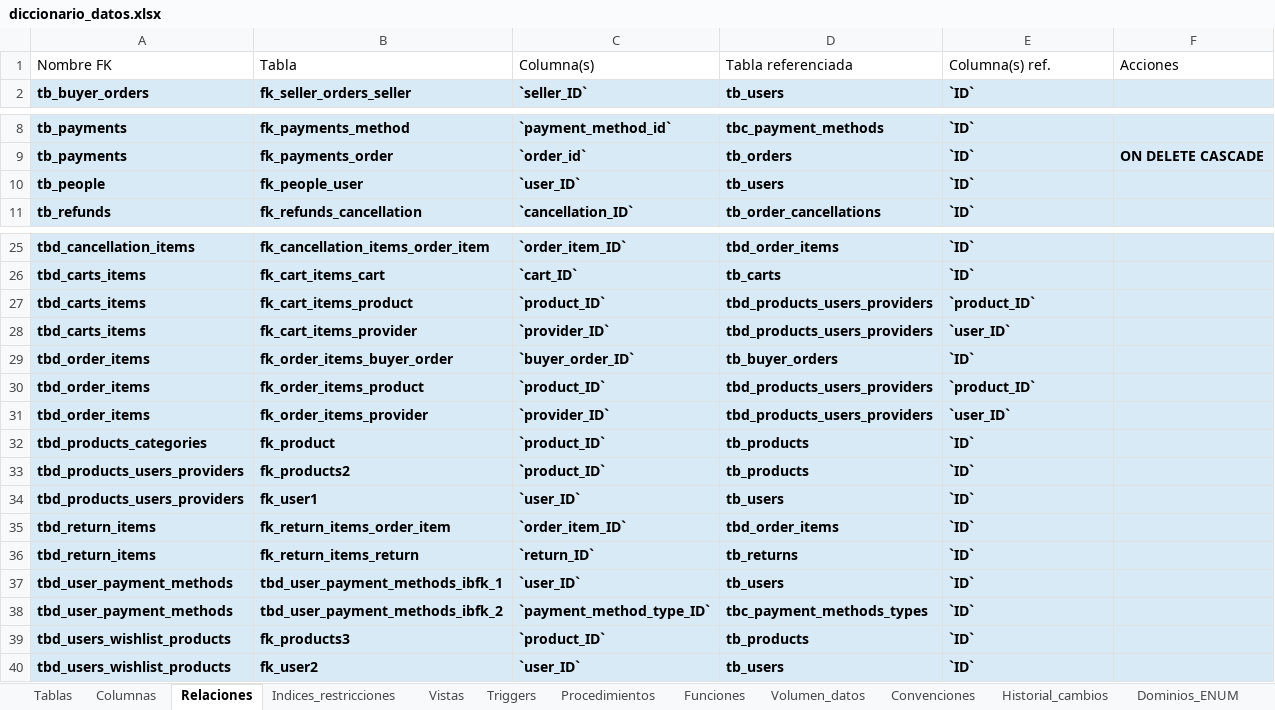
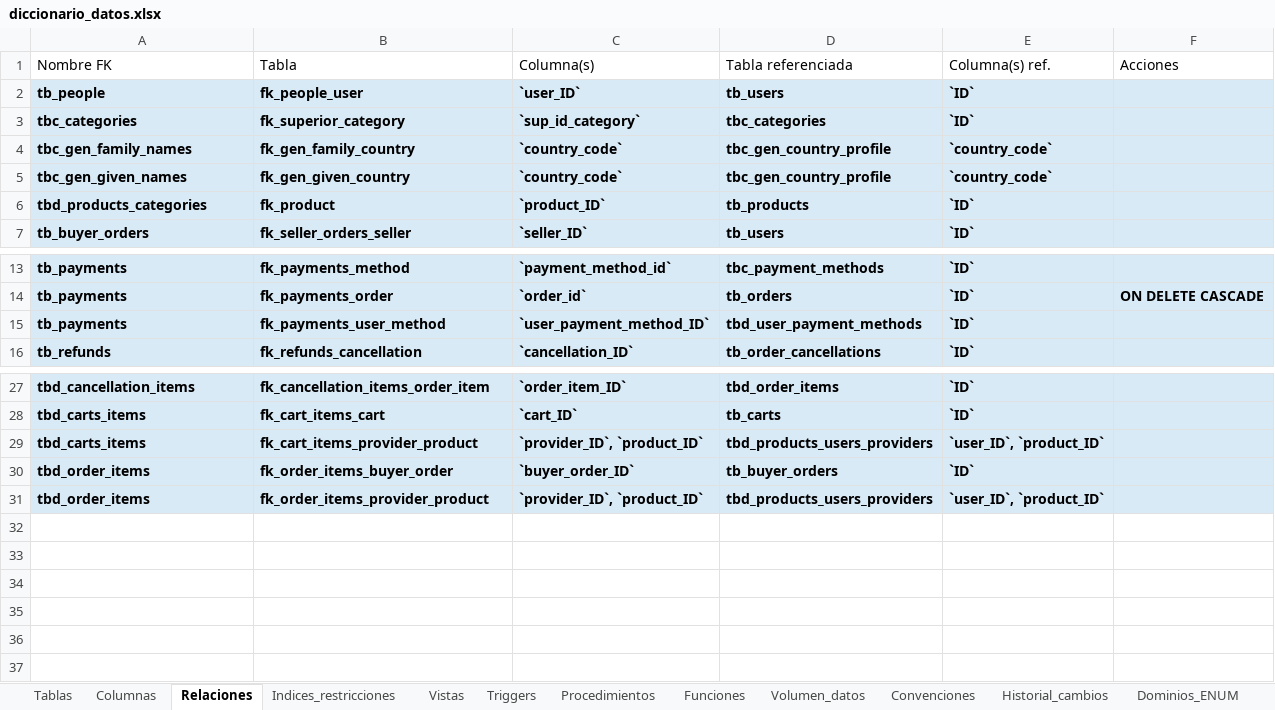
Before and after one commit to 240726-Amaro/Practicas_BDN_240726, an Excel workbook: Practica03/diccionario_datos/diccionario_datos.xlsx, sheet Relaciones, drawn as a sheet; only a part is shown, gaps mark what is left out; values as stored, in another font and other column widths than the file's, no borders; removed rows and columns are numbered as before the commit, all else as after; the diff names each change by its address in the sheet, - before the commit and + after, or states it on an @@ line.

```diff
--- a/Practica03/diccionario_datos/diccionario_datos.xlsx (sheet Relaciones)
+++ b/Practica03/diccionario_datos/diccionario_datos.xlsx (sheet Relaciones)
@@ row 10 moved to row 2: tb_people @@
@@ row 19 moved to row 3: tbc_categories @@
@@ row 20 moved to row 4: tbc_gen_family_names @@
@@ row 21 moved to row 5: tbc_gen_given_names @@
@@ row 32 moved to row 6: tbd_products_categories @@
+row 15: tb_payments | fk_payments_user_method | `user_payment_method_ID` | tbd_user_payment_methods | `ID`
-B29 (Tabla): fk_cart_items_product
+B29 (Tabla): fk_cart_items_provider_product
-C29 (Columna(s)): `product_ID`
+C29 (Columna(s)): `provider_ID`, `product_ID`
-E29 (Columna(s) ref.): `product_ID`
+E29 (Columna(s) ref.): `user_ID`, `product_ID`
-row 28: tbd_carts_items | fk_cart_items_provider | `provider_ID` | tbd_products_users_providers | `user_ID`
-B31 (Tabla): fk_order_items_product
+B31 (Tabla): fk_order_items_provider_product
-C31 (Columna(s)): `product_ID`
+C31 (Columna(s)): `provider_ID`, `product_ID`
-E31 (Columna(s) ref.): `product_ID`
+E31 (Columna(s) ref.): `user_ID`, `product_ID`
-row 31: tbd_order_items | fk_order_items_provider | `provider_ID` | tbd_products_users_providers | `user_ID`
-row 33: tbd_products_users_providers | fk_products2 | `product_ID` | tb_products | `ID`
-row 34: tbd_products_users_providers | fk_user1 | `user_ID` | tb_users | `ID`
-row 35: tbd_return_items | fk_return_items_order_item | `order_item_ID` | tbd_order_items | `ID`
-row 36: tbd_return_items | fk_return_items_return | `return_ID` | tb_returns | `ID`
-row 37: tbd_user_payment_methods | tbd_user_payment_methods_ibfk_1 | `user_ID` | tb_users | `ID`
-row 38: tbd_user_payment_methods | tbd_user_payment_methods_ibfk_2 | `payment_method_type_ID` | tbc_payment_methods_types | `ID`
-row 39: tbd_users_wishlist_products | fk_products3 | `product_ID` | tb_products | `ID`
-row 40: tbd_users_wishlist_products | fk_user2 | `user_ID` | tb_users | `ID`
```
Also changed, not shown: sheet Columnas, sheet Tablas, sheet Indices_restricciones, sheet Historial_cambios, sheet Volumen_datos, sheet Vistas, 3 more sheets, Practica03/docs/descargas/diccionario_datos.xlsx, 18 other files.
